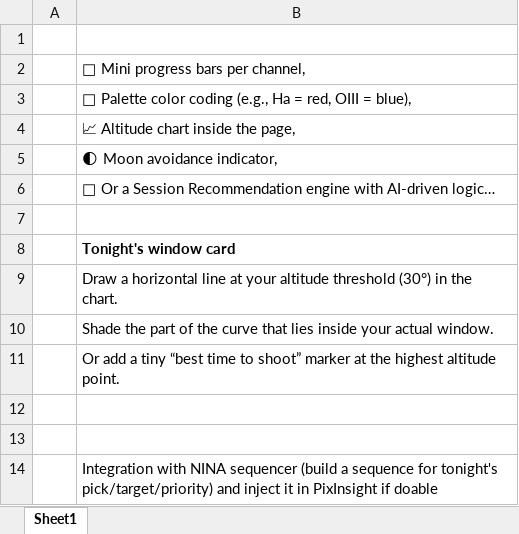
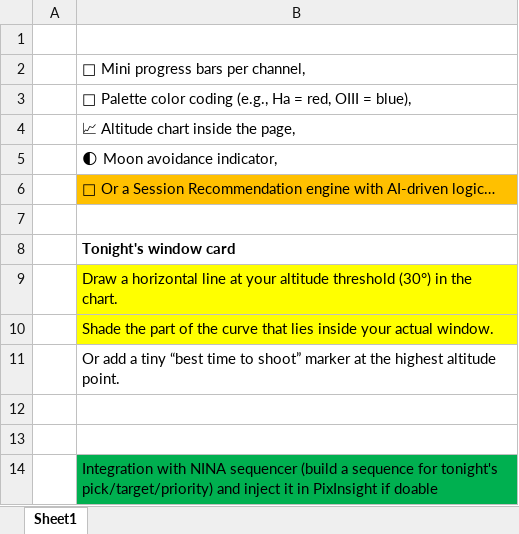
Before and after one commit to salehram/astroplanner, an Excel workbook: Features backlog.xlsx, sheet Sheet1, drawn as a sheet; values as stored, in another font and other column widths than the file's, no borders; the diff names each change by its address in the sheet, - before the commit and + after, or states it on an @@ line.

```diff
--- a/Features backlog.xlsx (sheet Sheet1)
+++ b/Features backlog.xlsx (sheet Sheet1)
-B6 fill: none
+B6 fill: #FFC000
-B9:B10 fill: none
+B9:B10 fill: #FFFF00
-B14 fill: none
+B14 fill: #00B050
```
Also changed, not shown: 6 other files.
